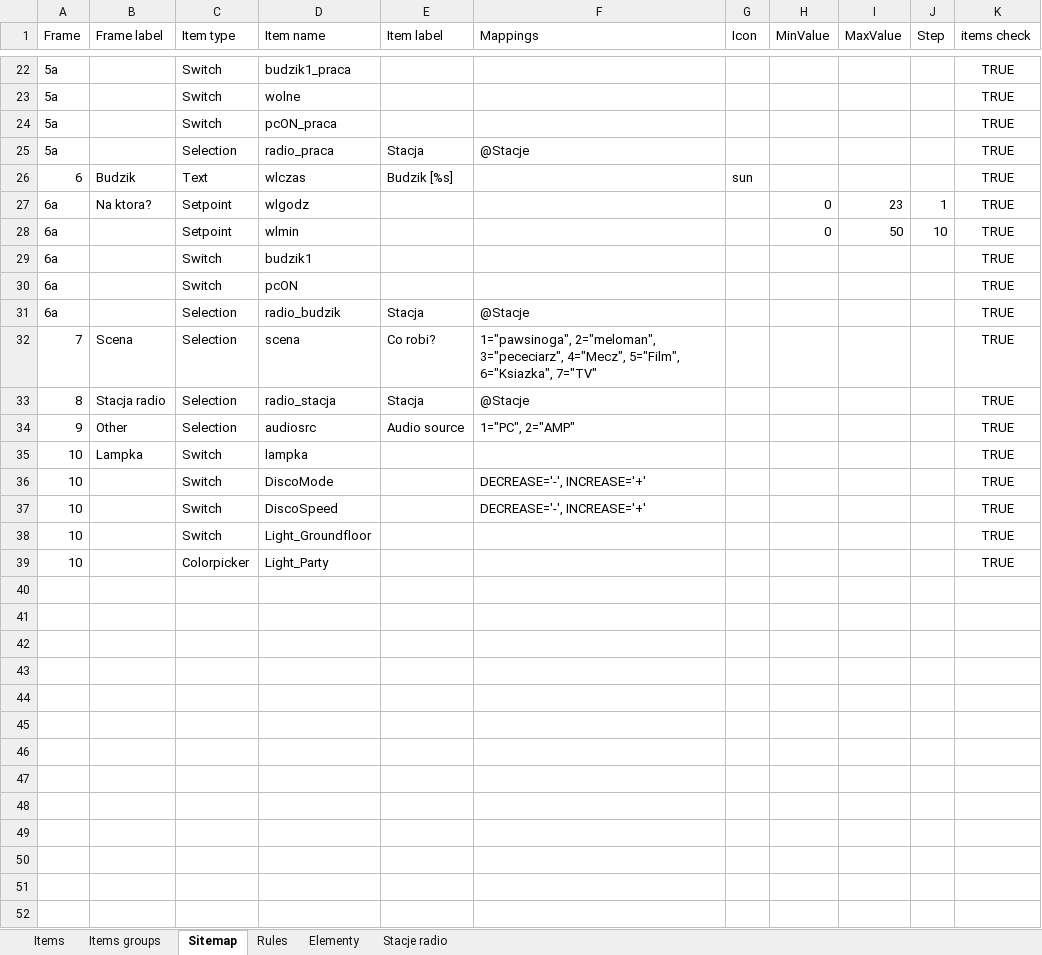
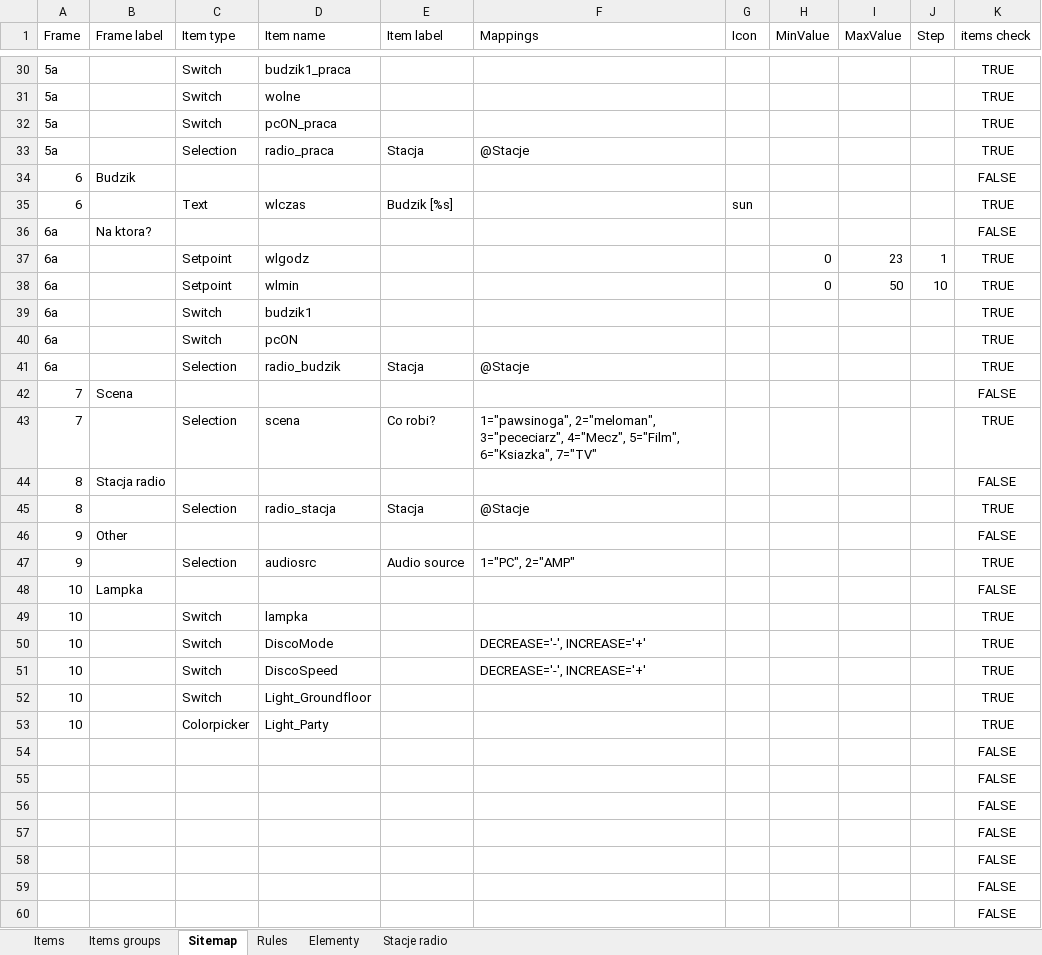
Before and after one commit to Kesop1/SmartHome2.0, an Excel workbook: doc/OpenHAB_configuration.xlsx, sheet Sitemap, drawn as a sheet; only a part is shown, gaps mark what is left out; values as stored, in another font and other column widths than the file's, no borders; conditional formats not drawn; addresses are those after the commit; the diff covers the shown part only; the diff names each change by its address in the sheet, - before the commit and + after, or states it on an @@ line.

Commit message:
Modified the Sitemaps sheet structure

```diff
--- a/doc/OpenHAB_configuration.xlsx (sheet Sitemap)
+++ b/doc/OpenHAB_configuration.xlsx (sheet Sitemap)
+row 34: 6 | Budzik |  |  |  |  |  |  |  |  | FALSE
-B35 (Frame label): Budzik
+B35 (Frame label): (empty)
+row 36: 6a | Na ktora? |  |  |  |  |  |  |  |  | FALSE
-B37 (Frame label): Na ktora?
+B37 (Frame label): (empty)
+row 42: 7 | Scena |  |  |  |  |  |  |  |  | FALSE
-B43 (Frame label): Scena
+B43 (Frame label): (empty)
+row 44: 8 | Stacja radio |  |  |  |  |  |  |  |  | FALSE
-B45 (Frame label): Stacja radio
+B45 (Frame label): (empty)
+row 46: 9 | Other |  |  |  |  |  |  |  |  | FALSE
-B47 (Frame label): Other
+B47 (Frame label): (empty)
+row 48: 10 | Lampka |  |  |  |  |  |  |  |  | FALSE
-B49 (Frame label): Lampka
+B49 (Frame label): (empty)
+row 54:  |  |  |  |  |  |  |  |  |  | FALSE
+row 55:  |  |  |  |  |  |  |  |  |  | FALSE
+row 56:  |  |  |  |  |  |  |  |  |  | FALSE
+row 57:  |  |  |  |  |  |  |  |  |  | FALSE
+row 58:  |  |  |  |  |  |  |  |  |  | FALSE
+row 59:  |  |  |  |  |  |  |  |  |  | FALSE
+row 60:  |  |  |  |  |  |  |  |  |  | FALSE
```
Also changed, not shown: 46 added rows and 8 edited cells elsewhere in this sheet, formulas that keep their value, 1 other file.
